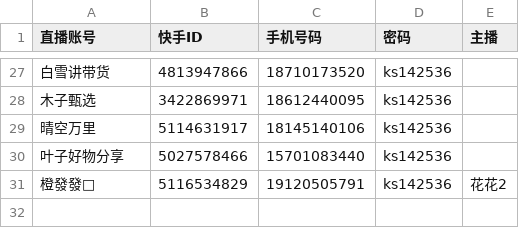
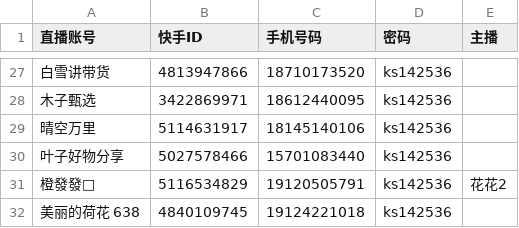
Before and after one commit to abc287228558-dot/EditFeiShuDoc, a CSV file: 主播映射表.csv, drawn as a sheet; only a part is shown, gaps mark what is left out.

```diff
--- a/主播映射表.csv
+++ b/主播映射表.csv
@@ -31 +31,2 @@
 橙發發🍊,5116534829,19120505791,ks142536,花花2
+美丽的荷花 638,4840109745,19124221018,ks142536,
```
Also changed, not shown: 主播映射表_暂不使用.csv.
